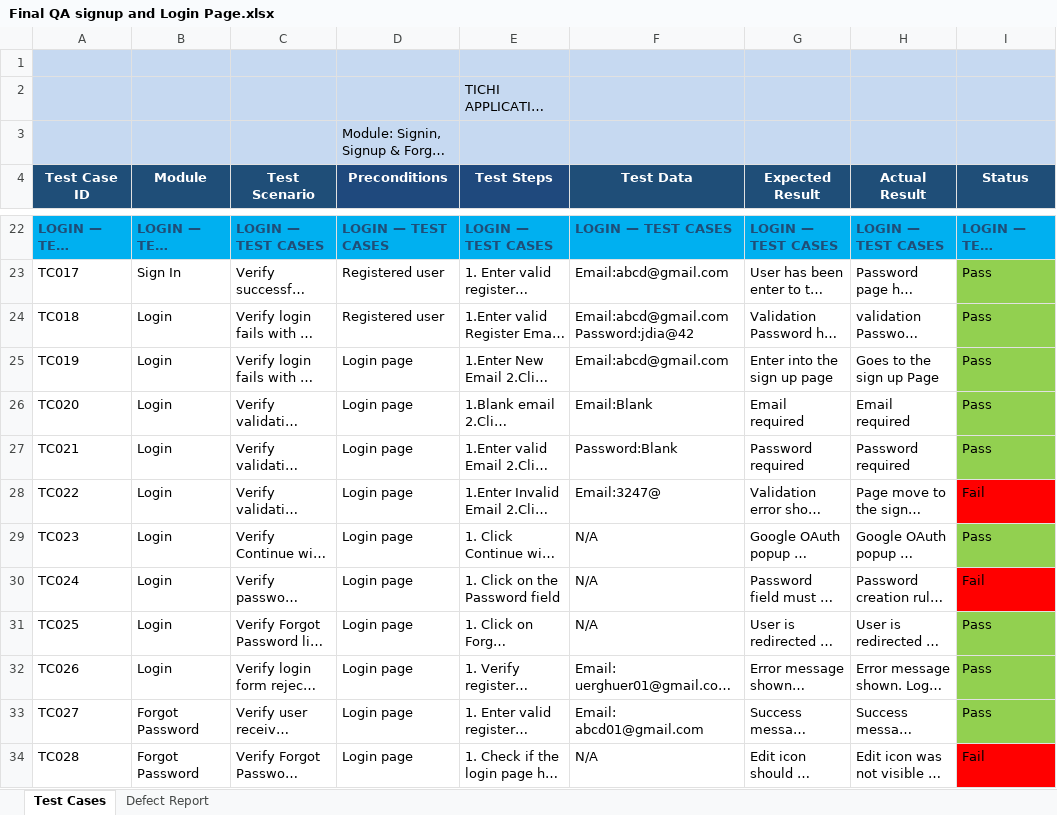
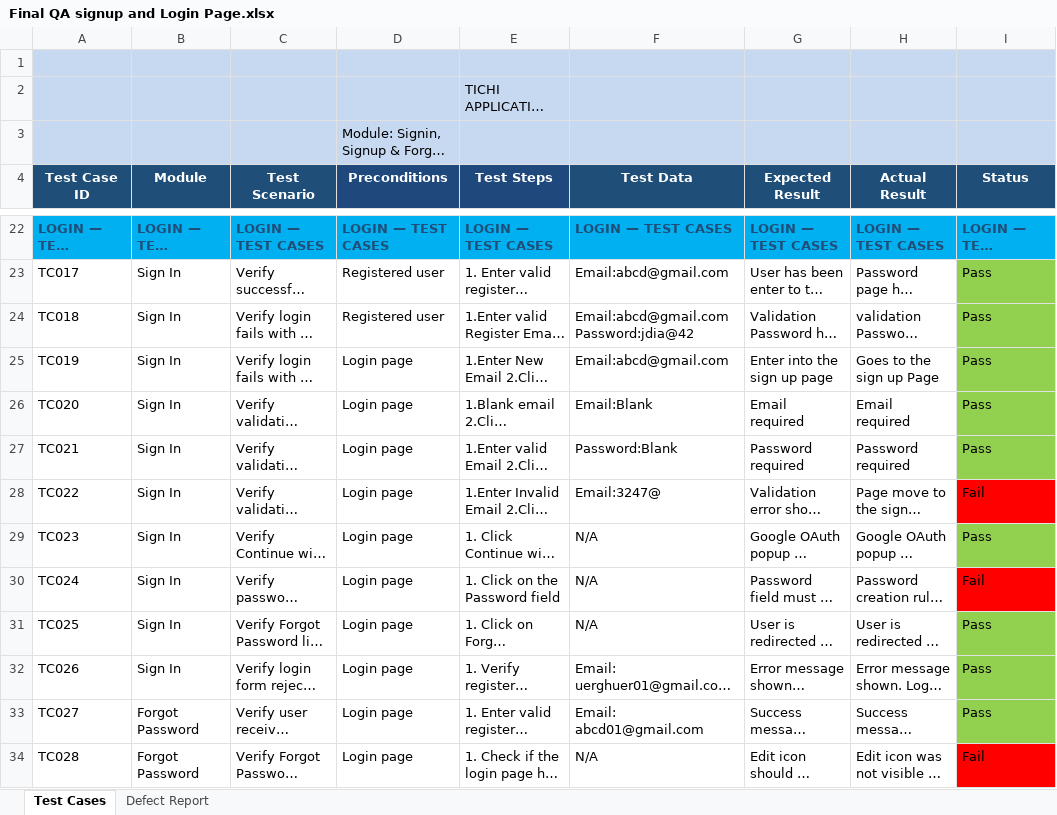
Before and after one commit to rethinaprakash98-hub/Katomaran_drive_tasks, an Excel workbook: Final QA signup and Login Page.xlsx, sheet Test Cases, drawn as a sheet; only a part is shown, gaps mark what is left out; long unchanged cells end in …; values as stored, in another font and other column widths than the file's, no borders; the diff names each change by its address in the sheet, - before the commit and + after, or states it on an @@ line.

Commit message:
Add files via upload

```diff
--- a/Final QA signup and Login Page.xlsx (sheet Test Cases)
+++ b/Final QA signup and Login Page.xlsx (sheet Test Cases)
-B24:B32 (Module): Login
+B24:B32 (Module): Sign In
```
